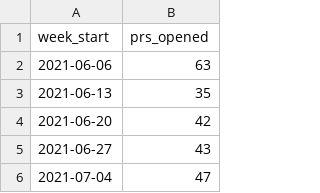
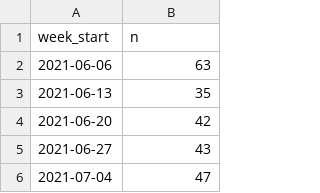
Before and after one commit to arrow-maintenance/arrowdash, a CSV file: data/prs_opened.csv, drawn as a sheet; only a part is shown.

```diff
--- a/data/prs_opened.csv
+++ b/data/prs_opened.csv
@@ -1,2 +1,2 @@
-week_start,prs_opened
+week_start,n
 2021-06-06,63
```
Also changed, not shown: data/issues_opened.csv, data/prs_closed.csv, 1 other file.
